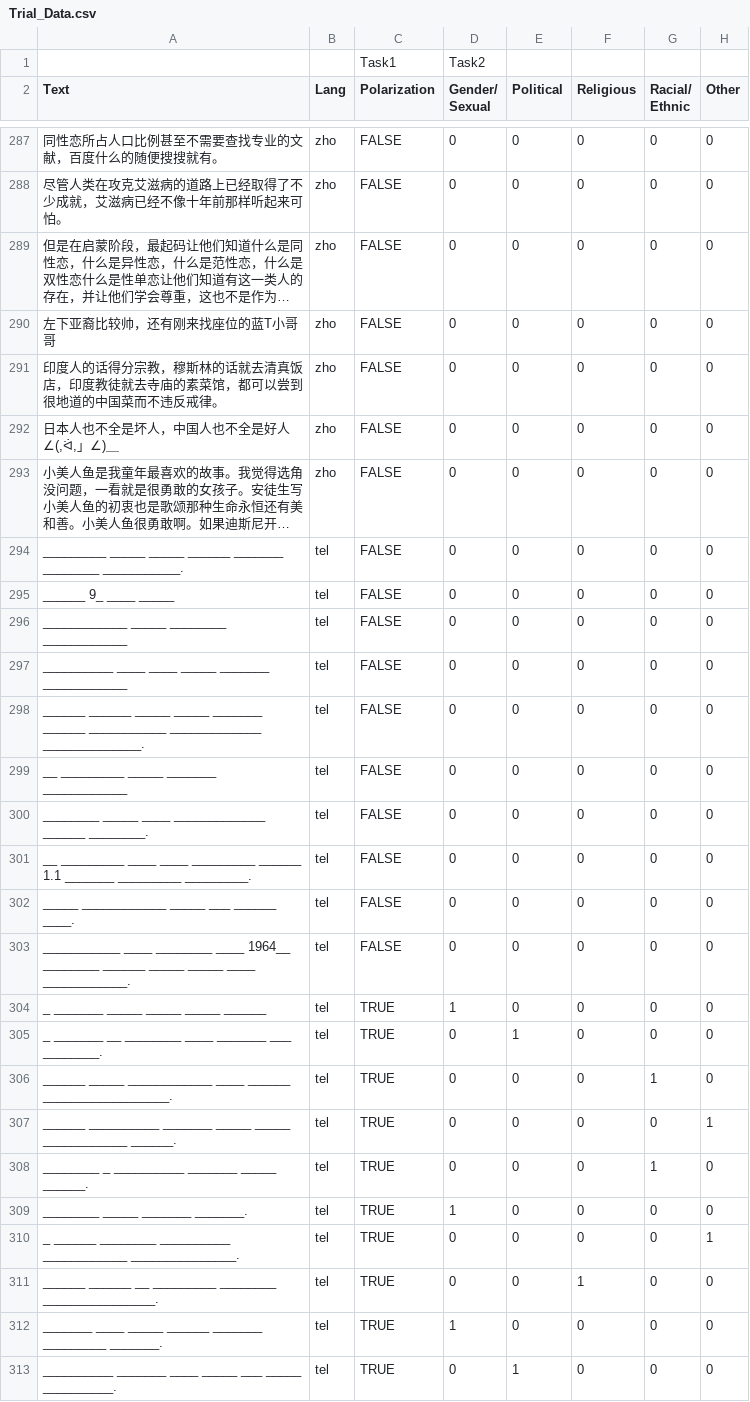
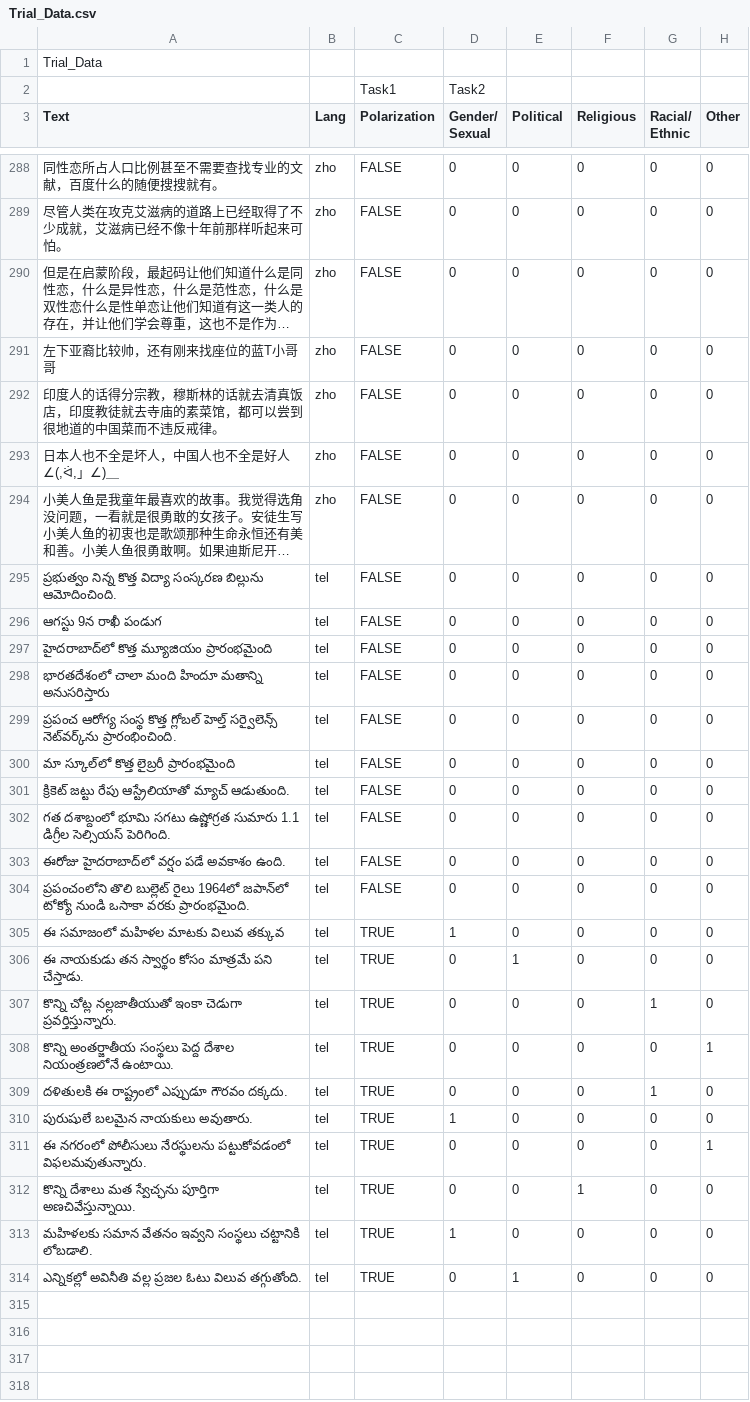
Before and after one commit to Polar-SemEval/trial-data, a CSV file: Trial_Data.csv, drawn as a sheet; only a part is shown, gaps mark what is left out; long unchanged cells end in …; addresses are those after the commit; rows hold the shown columns only; the diff names each change by its address in the sheet, - before the commit and + after, or states it on an @@ line.

Commit message:
Update

```diff
--- a/Trial_Data.csv
+++ b/Trial_Data.csv
+row 1: Trial_Data
-A295 (Text): _________ _____ _____ ______ _______ ________ ___________.
+A295 (Text): ప్రభుత్వం నిన్న కొత్త విద్యా సంస్కరణ బిల్లును ఆమోదించింది.
-A296 (Text): ______ 9_ ____ _____
+A296 (Text): ఆగస్టు 9న రాఖీ పండుగ
-A297 (Text): ____________ _____ ________ ____________
+A297 (Text): హైదరాబాద్‌లో కొత్త మ్యూజియం ప్రారంభమైంది
-A298 (Text): __________ ____ ____ _____ _______ ____________
+A298 (Text): భారతదేశంలో చాలా మంది హిందూ మతాన్ని అనుసరిస్తారు
-A299 (Text): ______ ______ _____ _____ _______ ______ ___________ _____________ ______________.
+A299 (Text): ప్రపంచ ఆరోగ్య సంస్థ కొత్త గ్లోబల్ హెల్త్ సర్వైలెన్స్ నెట్‌వర్క్‌ను ప్రారంభించింది.
-A300 (Text): __ _________ _____ _______ ____________
+A300 (Text): మా స్కూల్‌లో కొత్త లైబ్రరీ ప్రారంభమైంది
-A301 (Text): ________ _____ ____ _____________ ______ ________.
+A301 (Text): క్రికెట్ జట్టు రేపు ఆస్ట్రేలియాతో మ్యాచ్ ఆడుతుంది.
-A302 (Text): __ _________ ____ ____ _________ ______ 1.1 _______ _________ _________.
+A302 (Text): గత దశాబ్దంలో భూమి సగటు ఉష్ణోగ్రత సుమారు 1.1 డిగ్రీల సెల్సియస్ పెరిగింది.
-A303 (Text): _____ ____________ _____ ___ ______ ____.
+A303 (Text): ఈరోజు హైదరాబాద్‌లో వర్షం పడే అవకాశం ఉంది.
-A304 (Text): ___________ ____ ________ ____ 1964__ ________ ______ _____ _____ ____ ____________.
+A304 (Text): ప్రపంచంలోని తొలి బుల్లెట్ రైలు 1964లో జపాన్‌లో టోక్యో నుండి ఒసాకా వరకు ప్రారంభమైంది.
-A305 (Text): _ _______ _____ _____ _____ ______
+A305 (Text): ఈ సమాజంలో మహిళల మాటకు విలువ తక్కువ
-A306 (Text): _ _______ __ ________ ____ _______ ___ ________.
+A306 (Text): ఈ నాయకుడు తన స్వార్థం కోసం మాత్రమే పని చేస్తాడు.
-A307 (Text): ______ _____ ____________ ____ ______ __________________.
+A307 (Text): కొన్ని చోట్ల నల్లజాతీయుతో ఇంకా చెడుగా ప్రవర్తిస్తున్నారు.
-A308 (Text): ______ __________ _______ _____ _____ ____________ ______.
+A308 (Text): కొన్ని అంతర్జాతీయ సంస్థలు పెద్ద దేశాల నియంత్రణలోనే ఉంటాయి.
-A309 (Text): ________ _ __________ _______ _____ ______.
+A309 (Text): దళితులకి ఈ రాష్ట్రంలో ఎప్పుడూ గౌరవం దక్కదు.
-A310 (Text): ________ _____ _______ _______.
+A310 (Text): పురుషులే బలమైన నాయకులు అవుతారు.
-A311 (Text): _ ______ ________ __________ ____________ _______________.
+A311 (Text): ఈ నగరంలో పోలీసులు నేరస్థులను పట్టుకోవడంలో విఫలమవుతున్నారు.
-A312 (Text): ______ ______ __ _________ ________ ________________.
+A312 (Text): కొన్ని దేశాలు మత స్వేచ్ఛను పూర్తిగా అణచివేస్తున్నాయి.
-A313 (Text): _______ ____ _____ ______ _______ _________ _______.
+A313 (Text): మహిళలకు సమాన వేతనం ఇవ్వని సంస్థలు చట్టానికి లోబడాలి.
-A314 (Text): __________ _______ ____ _____ ___ _____ __________.
+A314 (Text): ఎన్నికల్లో అవినీతి వల్ల ప్రజల ఓటు విలువ తగ్గుతోంది.
```
